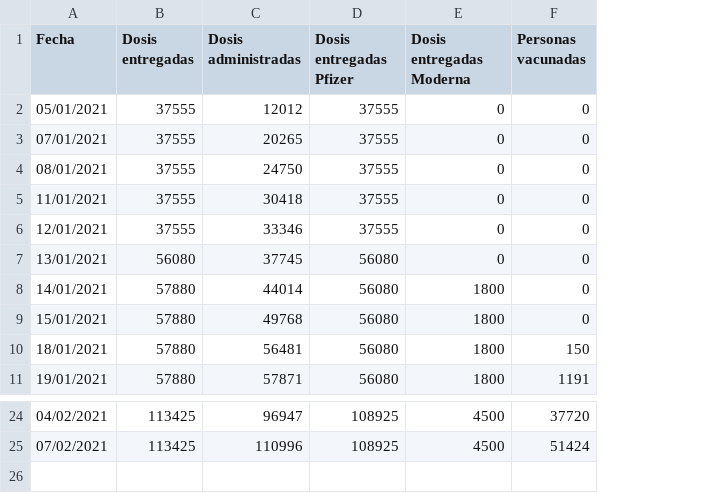
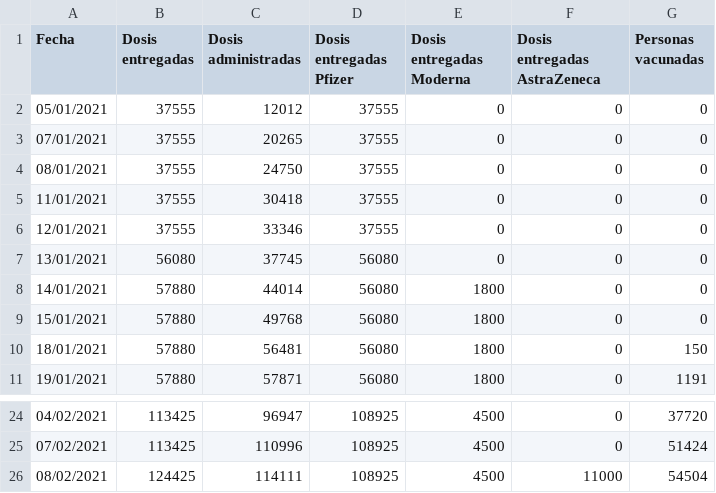
Before and after one commit to dgarcoe/COVID19_Galicia, a CSV file: data_galicia_vaccination.csv, drawn as a sheet; only a part is shown, gaps mark what is left out; the diff names each change by its address in the sheet, - before the commit and + after, or states it on an @@ line.

Commit message:
Uploaded vaccination data 2021-02-09. Added AstraZeneca vaccines.

```diff
--- a/data_galicia_vaccination.csv
+++ b/data_galicia_vaccination.csv
+column F (Dosis entregadas AstraZeneca), rows 2-11: all 0; rows 24-25: 0 | 0
+row 26: 08/02/2021 | 124425 | 114111 | 108925 | 4500 | 11000 | 54504
```
Also changed, not shown: 19 other files.
